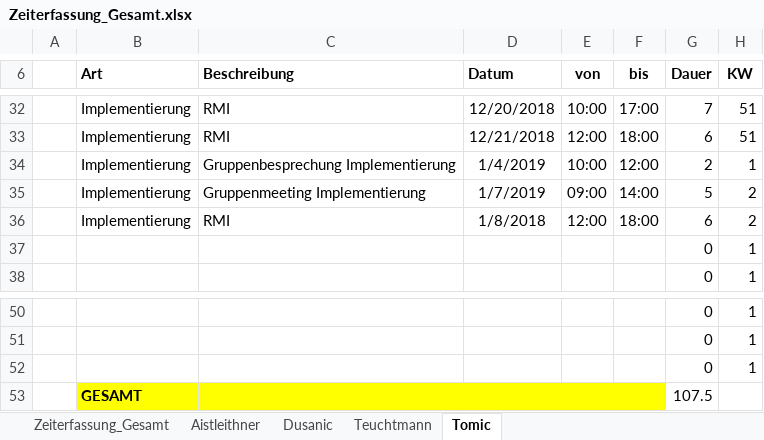
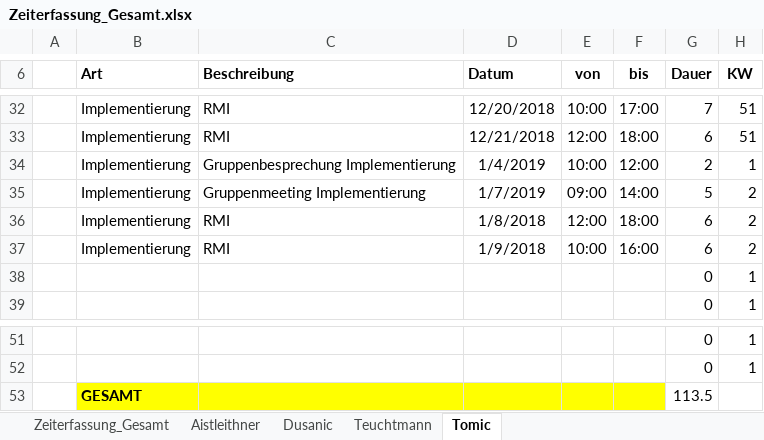
Before and after one commit to aistleithnera/258321_DKE_PR, an Excel workbook: Zeiterfassung/Zeiterfassung_Gesamt.xlsx, sheet Tomic, drawn as a sheet; only a part is shown, gaps mark what is left out; values as stored, in another font and other column widths than the file's, no borders; table styles not drawn; removed rows and columns are numbered as before the commit, all else as after; the diff names each change by its address in the sheet, - before the commit and + after, or states it on an @@ line.

```diff
--- a/Zeiterfassung/Zeiterfassung_Gesamt.xlsx (sheet Tomic)
+++ b/Zeiterfassung/Zeiterfassung_Gesamt.xlsx (sheet Tomic)
+row 37:  | Implementierung | RMI | 1/9/2018 | 10:00 | 16:00 | 6 | 2
-row 52:  |  |  |  |  |  | 0 | 1
-G53 (Dauer): 107.5
+G53 (Dauer): 113.5
```
Also changed, not shown: sheet Dusanic, sheet Zeiterfassung_Gesamt, charts or pictures, 9 other files.
